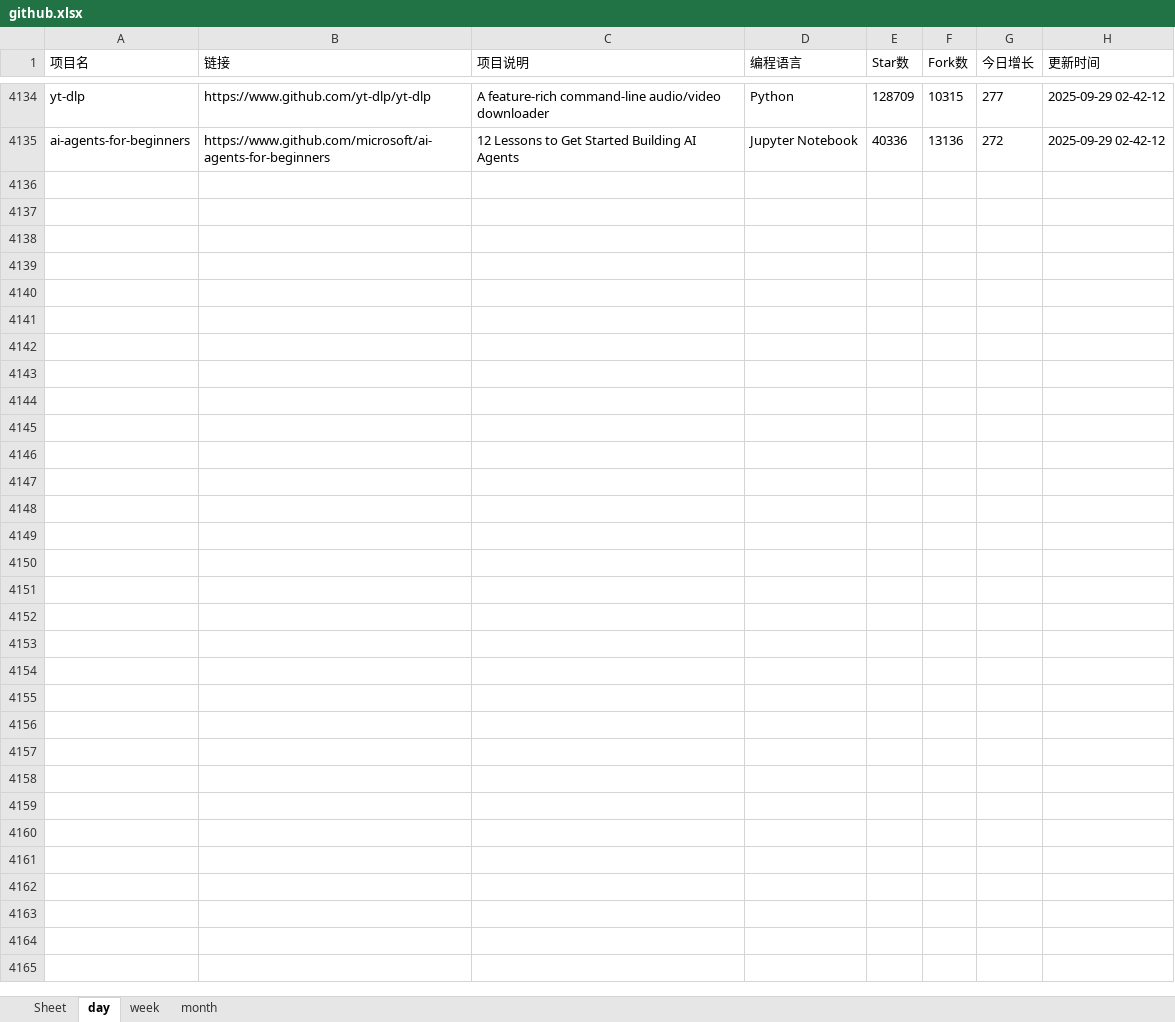
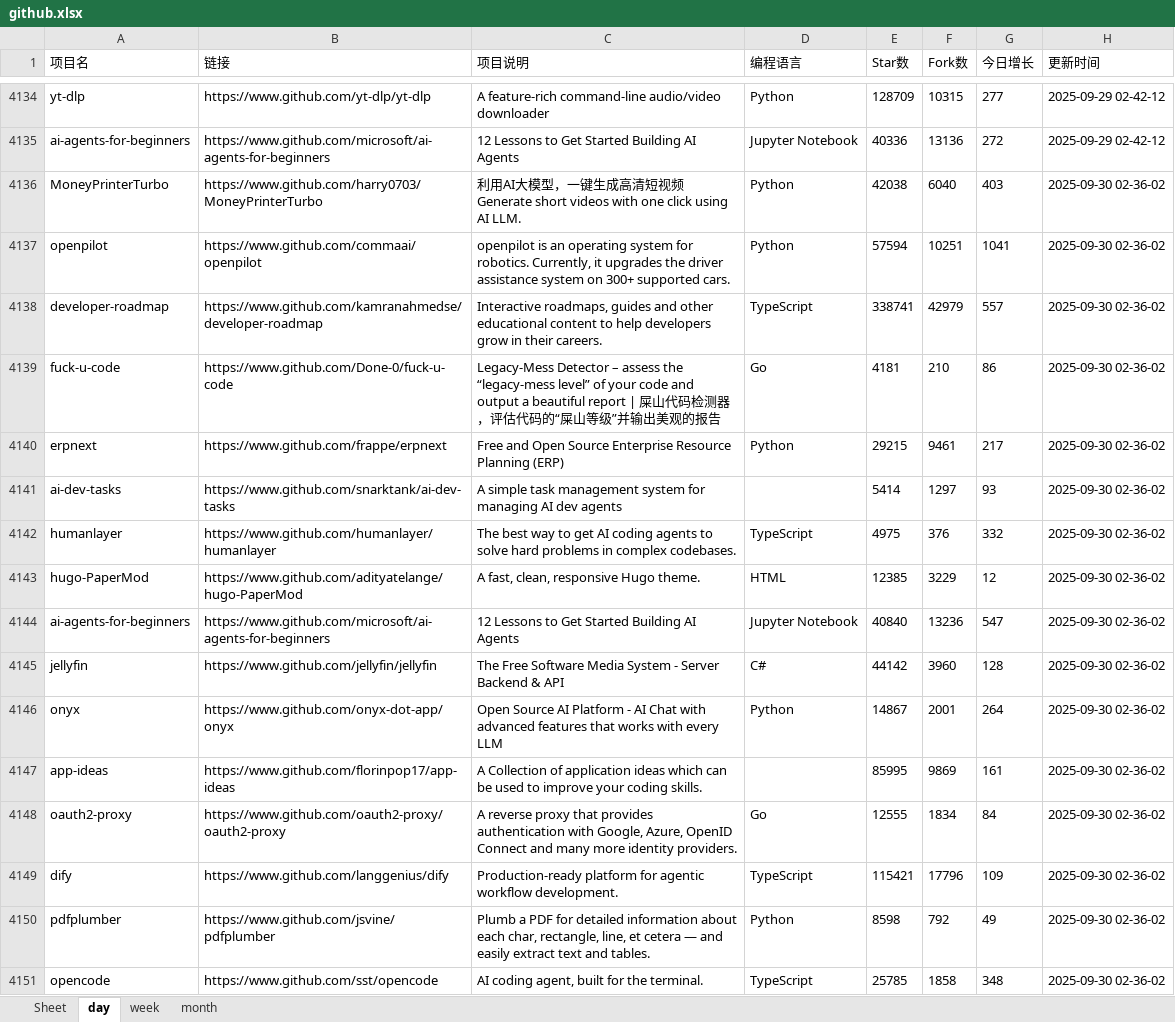
Before and after one commit to WHG555/github-today-repositories, an Excel workbook: github.xlsx, sheet day, drawn as a sheet; only a part is shown, gaps mark what is left out; values as stored, in another font and other column widths than the file's, no borders; the diff names each change by its address in the sheet, - before the commit and + after, or states it on an @@ line.

```diff
--- a/github.xlsx (sheet day)
+++ b/github.xlsx (sheet day)
+row 4136: MoneyPrinterTurbo | https://www.github.com/harry0703/MoneyPrinterTurbo | 利用AI大模型，一键生成高清短视频 Generate short videos with one click using AI LLM. | Python | 42038 | 6040 | 403 | 2025-09-30 02-36-02
+row 4137: openpilot | https://www.github.com/commaai/openpilot | openpilot is an operating system for robotics. Currently, it upgrades the driver assistance system on 300+ supported cars. | Python | 57594 | 10251 | 1041 | 2025-09-30 02-36-02
+row 4138: developer-roadmap | https://www.github.com/kamranahmedse/developer-roadmap | Interactive roadmaps, guides and other educational content to help developers grow in their careers. | TypeScript | 338741 | 42979 | 557 | 2025-09-30 02-36-02
+row 4139: fuck-u-code | https://www.github.com/Done-0/fuck-u-code | Legacy-Mess Detector – assess the “legacy-mess level” of your code and output a beautiful report | 屎山代码检测器，评估代码的“屎山等级”并输出美观的报告 | Go | 4181 | 210 | 86 | 2025-09-30 02-36-02
+row 4140: erpnext | https://www.github.com/frappe/erpnext | Free and Open Source Enterprise Resource Planning (ERP) | Python | 29215 | 9461 | 217 | 2025-09-30 02-36-02
+row 4141: ai-dev-tasks | https://www.github.com/snarktank/ai-dev-tasks | A simple task management system for managing AI dev agents |  | 5414 | 1297 | 93 | 2025-09-30 02-36-02
+row 4142: humanlayer | https://www.github.com/humanlayer/humanlayer | The best way to get AI coding agents to solve hard problems in complex codebases. | TypeScript | 4975 | 376 | 332 | 2025-09-30 02-36-02
+row 4143: hugo-PaperMod | https://www.github.com/adityatelange/hugo-PaperMod | A fast, clean, responsive Hugo theme. | HTML | 12385 | 3229 | 12 | 2025-09-30 02-36-02
+row 4144: ai-agents-for-beginners | https://www.github.com/microsoft/ai-agents-for-beginners | 12 Lessons to Get Started Building AI Agents | Jupyter Notebook | 40840 | 13236 | 547 | 2025-09-30 02-36-02
+row 4145: jellyfin | https://www.github.com/jellyfin/jellyfin | The Free Software Media System - Server Backend & API | C# | 44142 | 3960 | 128 | 2025-09-30 02-36-02
+row 4146: onyx | https://www.github.com/onyx-dot-app/onyx | Open Source AI Platform - AI Chat with advanced features that works with every LLM | Python | 14867 | 2001 | 264 | 2025-09-30 02-36-02
+row 4147: app-ideas | https://www.github.com/florinpop17/app-ideas | A Collection of application ideas which can be used to improve your coding skills. |  | 85995 | 9869 | 161 | 2025-09-30 02-36-02
+row 4148: oauth2-proxy | https://www.github.com/oauth2-proxy/oauth2-proxy | A reverse proxy that provides authentication with Google, Azure, OpenID Connect and many more identity providers. | Go | 12555 | 1834 | 84 | 2025-09-30 02-36-02
+row 4149: dify | https://www.github.com/langgenius/dify | Production-ready platform for agentic workflow development. | TypeScript | 115421 | 17796 | 109 | 2025-09-30 02-36-02
+row 4150: pdfplumber | https://www.github.com/jsvine/pdfplumber | Plumb a PDF for detailed information about each char, rectangle, line, et cetera — and easily extract text and tables. | Python | 8598 | 792 | 49 | 2025-09-30 02-36-02
+row 4151: opencode | https://www.github.com/sst/opencode | AI coding agent, built for the terminal. | TypeScript | 25785 | 1858 | 348 | 2025-09-30 02-36-02
```
Also changed, not shown: sheet week, sheet month.
